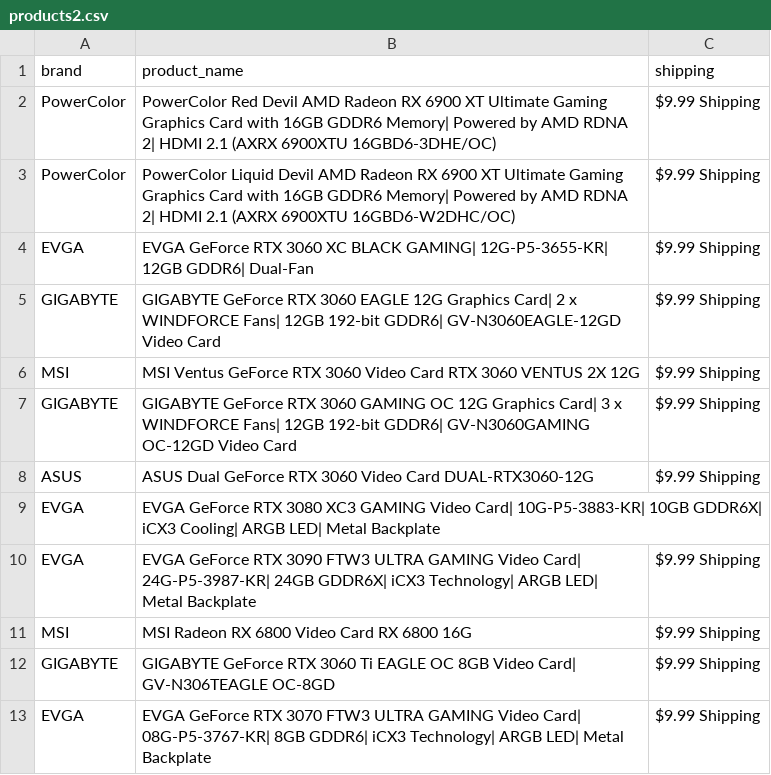
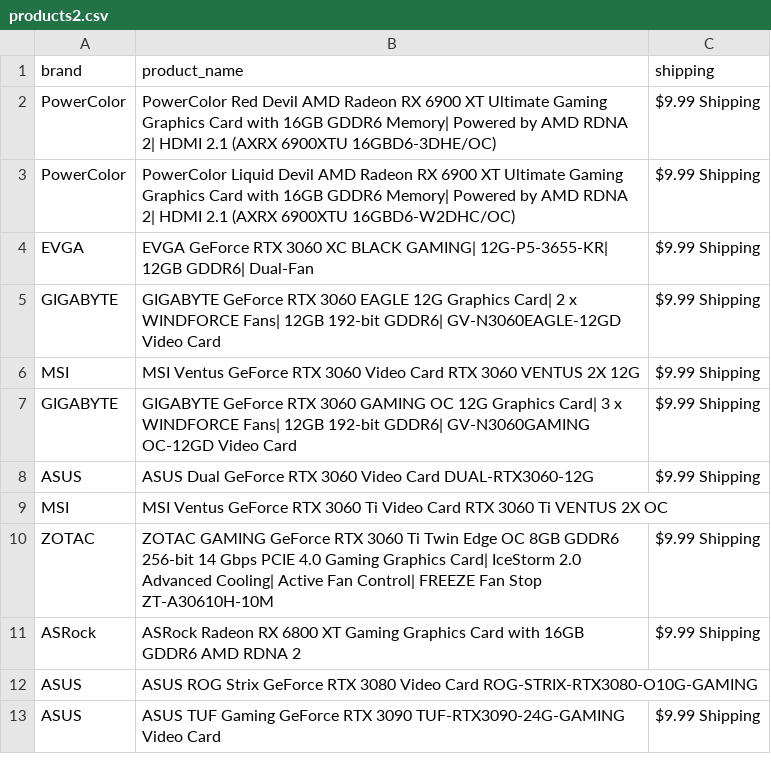
Before and after one commit to edwsqa/Crawler, a CSV file: files/products2.csv, drawn as a sheet.

```diff
--- a/files/products2.csv
+++ b/files/products2.csv
@@ -8,6 +8,6 @@ GIGABYTE,GIGABYTE GeForce RTX 3060 GAMING OC 12G Graphics Card| 3 x WINDFORCE Fa
 ASUS,ASUS Dual GeForce RTX 3060 Video Card DUAL-RTX3060-12G,$9.99 Shipping
-EVGA,EVGA GeForce RTX 3080 XC3 GAMING Video Card| 10G-P5-3883-KR| 10GB GDDR6X| iCX3 Cooling| ARGB LED| Metal Backplate,
-EVGA,EVGA GeForce RTX 3090 FTW3 ULTRA GAMING Video Card| 24G-P5-3987-KR| 24GB GDDR6X| iCX3 Technology| ARGB LED| Metal Backplate,$9.99 Shipping
-MSI,MSI Radeon RX 6800 Video Card RX 6800 16G,$9.99 Shipping
-GIGABYTE,GIGABYTE GeForce RTX 3060 Ti EAGLE OC 8GB Video Card| GV-N306TEAGLE OC-8GD,$9.99 Shipping
-EVGA,EVGA GeForce RTX 3070 FTW3 ULTRA GAMING Video Card| 08G-P5-3767-KR| 8GB GDDR6| iCX3 Technology| ARGB LED| Metal Backplate,$9.99 Shipping
+MSI,MSI Ventus GeForce RTX 3060 Ti Video Card RTX 3060 Ti VENTUS 2X OC,
+ZOTAC,ZOTAC GAMING GeForce RTX 3060 Ti Twin Edge OC 8GB GDDR6 256-bit 14 Gbps PCIE 4.0 Gaming Graphics Card| IceStorm 2.0 Advanced Cooling| Active Fan Control| FREEZE Fan Stop ZT-A30610H-10M,$9.99 Shipping
+ASRock,ASRock Radeon RX 6800 XT Gaming Graphics Card with 16GB GDDR6 AMD RDNA 2,$9.99 Shipping
+ASUS,ASUS ROG Strix GeForce RTX 3080 Video Card ROG-STRIX-RTX3080-O10G-GAMING,
+ASUS,ASUS TUF Gaming GeForce RTX 3090 TUF-RTX3090-24G-GAMING Video Card,$9.99 Shipping
```
Also changed, not shown: files/WeatherKajaani.csv, files/WeatherOulu.csv, 1 other file.
